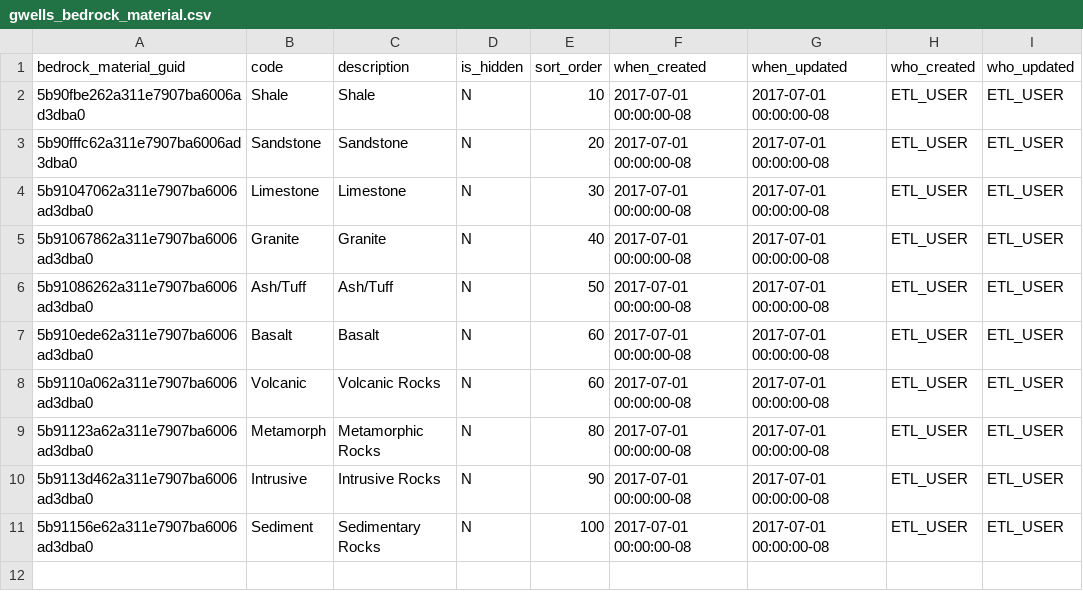
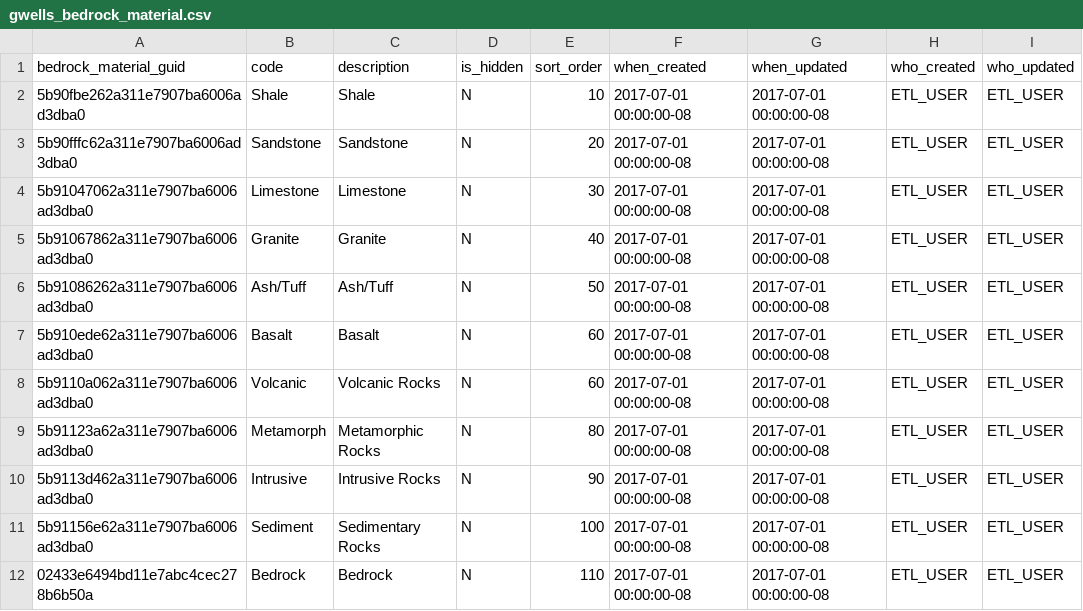
Before and after one commit to bcgov/gwells, a CSV file: database/code-tables/gwells_bedrock_material.csv, drawn as a sheet.

Commit message:
As per https://trello.com/c/NJKuuDU8/265-po-feedback-related-to-lithology-table-prototype-epicsubmission

```diff
--- a/database/code-tables/gwells_bedrock_material.csv
+++ b/database/code-tables/gwells_bedrock_material.csv
@@ -11 +11,2 @@ bedrock_material_guid,code,description,is_hidden,sort_order,when_created,when_up
 "5b91156e62a311e7907ba6006ad3dba0","Sediment","Sedimentary Rocks","N","100","2017-07-01 00:00:00-08","2017-07-01 00:00:00-08","ETL_USER","ETL_USER"
+"02433e6494bd11e7abc4cec278b6b50a","Bedrock","Bedrock","N","110","2017-07-01 00:00:00-08","2017-07-01 00:00:00-08","ETL_USER","ETL_USER"
```
Also changed, not shown: database/code-tables/gwells_surficial_material.csv.
